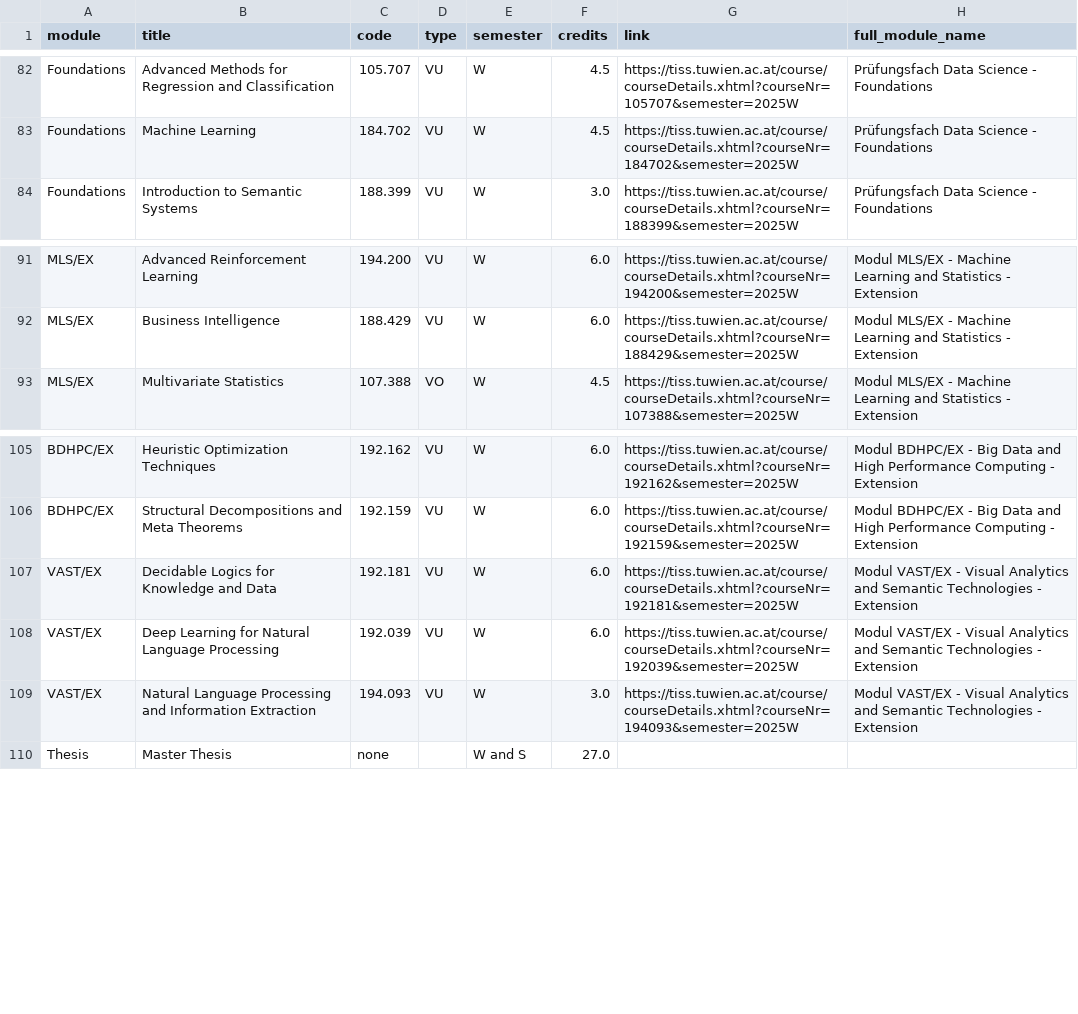
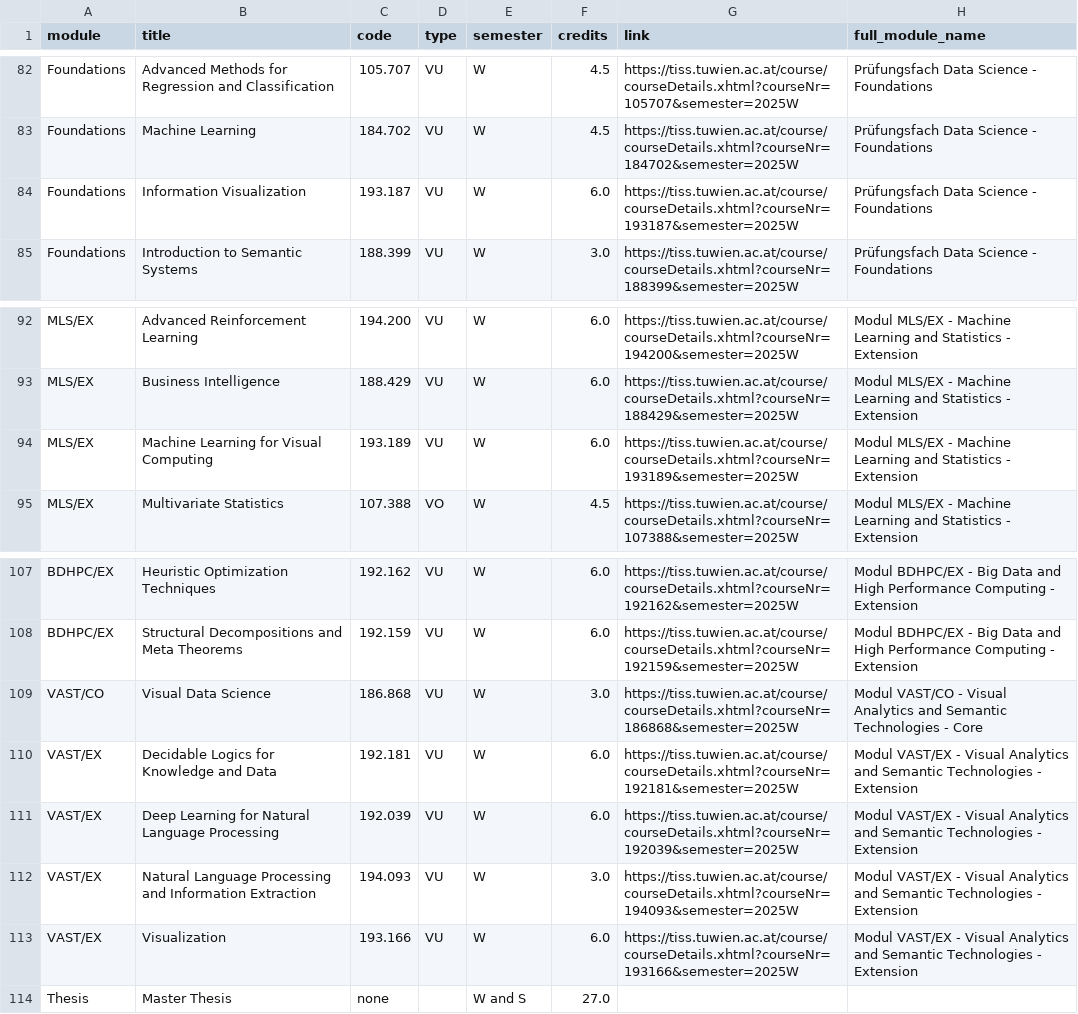
Before and after one commit to Emile-Jn/tiss-curriculum-scraper, a TSV file: curriculum.tsv, drawn as a sheet; only a part is shown, gaps mark what is left out.

```diff
--- a/curriculum.tsv
+++ b/curriculum.tsv
@@ -83,2 +83,3 @@ Foundations	Advanced Methods for Regression and Classification	105.707	VU	W	4.5
 Foundations	Machine Learning	184.702	VU	W	4.5	https://tiss.tuwien.ac.at/course/courseDetails.xhtml?courseNr=184702&semester=2025W	Prüfungsfach Data Science - Foundations
+Foundations	Information Visualization	193.187	VU	W	6.0	https://tiss.tuwien.ac.at/course/courseDetails.xhtml?courseNr=193187&semester=2025W	Prüfungsfach Data Science - Foundations
 Foundations	Introduction to Semantic Systems	188.399	VU	W	3.0	https://tiss.tuwien.ac.at/course/courseDetails.xhtml?courseNr=188399&semester=2025W	Prüfungsfach Data Science - Foundations
@@ -92,2 +93,3 @@ MLS/EX	Advanced Reinforcement Learning	194.200	VU	W	6.0	https://tiss.tuwien.ac.a
 MLS/EX	Business Intelligence	188.429	VU	W	6.0	https://tiss.tuwien.ac.at/course/courseDetails.xhtml?courseNr=188429&semester=2025W	Modul MLS/EX - Machine Learning and Statistics - Extension
+MLS/EX	Machine Learning for Visual Computing	193.189	VU	W	6.0	https://tiss.tuwien.ac.at/course/courseDetails.xhtml?courseNr=193189&semester=2025W	Modul MLS/EX - Machine Learning and Statistics - Extension
 MLS/EX	Multivariate Statistics	107.388	VO	W	4.5	https://tiss.tuwien.ac.at/course/courseDetails.xhtml?courseNr=107388&semester=2025W	Modul MLS/EX - Machine Learning and Statistics - Extension
@@ -106,2 +108,3 @@ BDHPC/EX	Heuristic Optimization Techniques	192.162	VU	W	6.0	https://tiss.tuwien.
 BDHPC/EX	Structural Decompositions and Meta Theorems	192.159	VU	W	6.0	https://tiss.tuwien.ac.at/course/courseDetails.xhtml?courseNr=192159&semester=2025W	Modul BDHPC/EX - Big Data and High Performance Computing - Extension
+VAST/CO	Visual Data Science	186.868	VU	W	3.0	https://tiss.tuwien.ac.at/course/courseDetails.xhtml?courseNr=186868&semester=2025W	Modul VAST/CO - Visual Analytics and Semantic Technologies - Core
 VAST/EX	Decidable Logics for Knowledge and Data	192.181	VU	W	6.0	https://tiss.tuwien.ac.at/course/courseDetails.xhtml?courseNr=192181&semester=2025W	Modul VAST/EX - Visual Analytics and Semantic Technologies - Extension
@@ -109,2 +112,3 @@ VAST/EX	Deep Learning for Natural Language Processing	192.039	VU	W	6.0	https://t
 VAST/EX	Natural Language Processing and Information Extraction	194.093	VU	W	3.0	https://tiss.tuwien.ac.at/course/courseDetails.xhtml?courseNr=194093&semester=2025W	Modul VAST/EX - Visual Analytics and Semantic Technologies - Extension
+VAST/EX	Visualization	193.166	VU	W	6.0	https://tiss.tuwien.ac.at/course/courseDetails.xhtml?courseNr=193166&semester=2025W	Modul VAST/EX - Visual Analytics and Semantic Technologies - Extension
 Thesis	Master Thesis	none		W and S	27.0		
```
Also changed, not shown: logs.tsv.
